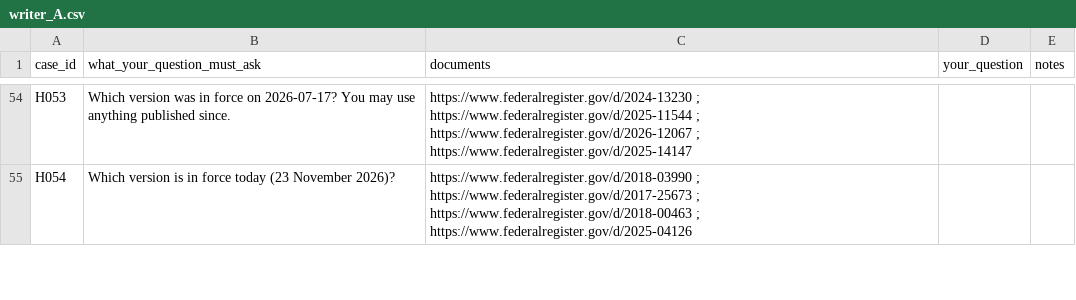
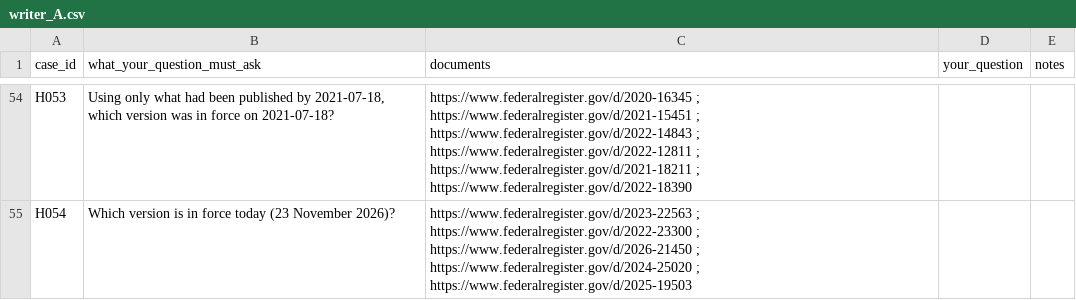
Before and after one commit to nl2992/acl2027-temporal-rag, a CSV file: annotation/human_v2/writer_A.csv, drawn as a sheet; only a part is shown, gaps mark what is left out; the diff covers the shown part only; the diff names each change by its address in the sheet, - before the commit and + after, or states it on an @@ line.

```diff
--- a/annotation/human_v2/writer_A.csv
+++ b/annotation/human_v2/writer_A.csv
-B54 (what_your_question_must_ask): Which version was in force on 2026-07-17? You may use anything published since.
+B54 (what_your_question_must_ask): Using only what had been published by 2021-07-18, which version was in force on 2021-07-18?
-C54 (documents): https://www.federalregister.gov/d/2024-13230 ; https://www.federalregister.gov/d/2025-11544 ; https://www.federalregister.gov/d/2026-12067 ; https://www.federalregister.gov/d/2025-14147
+C54 (documents): https://www.federalregister.gov/d/2020-16345 ; https://www.federalregister.gov/d/2021-15451 ; https://www.federalregister.gov/d/2022-14843 ; https://www.federalregister.gov/d/2022-12811 ; https://www.federalregister.gov/d/2021-18211 ; https://www.federalregister.gov/d/2022-18390
-C55 (documents): https://www.federalregister.gov/d/2018-03990 ; https://www.federalregister.gov/d/2017-25673 ; https://www.federalregister.gov/d/2018-00463 ; https://www.federalregister.gov/d/2025-04126
+C55 (documents): https://www.federalregister.gov/d/2023-22563 ; https://www.federalregister.gov/d/2022-23300 ; https://www.federalregister.gov/d/2026-21450 ; https://www.federalregister.gov/d/2024-25020 ; https://www.federalregister.gov/d/2025-19503
```
Also changed, not shown: 108 edited cells elsewhere in this file, annotation/human_v2/writer_B.csv, 21 other files.
